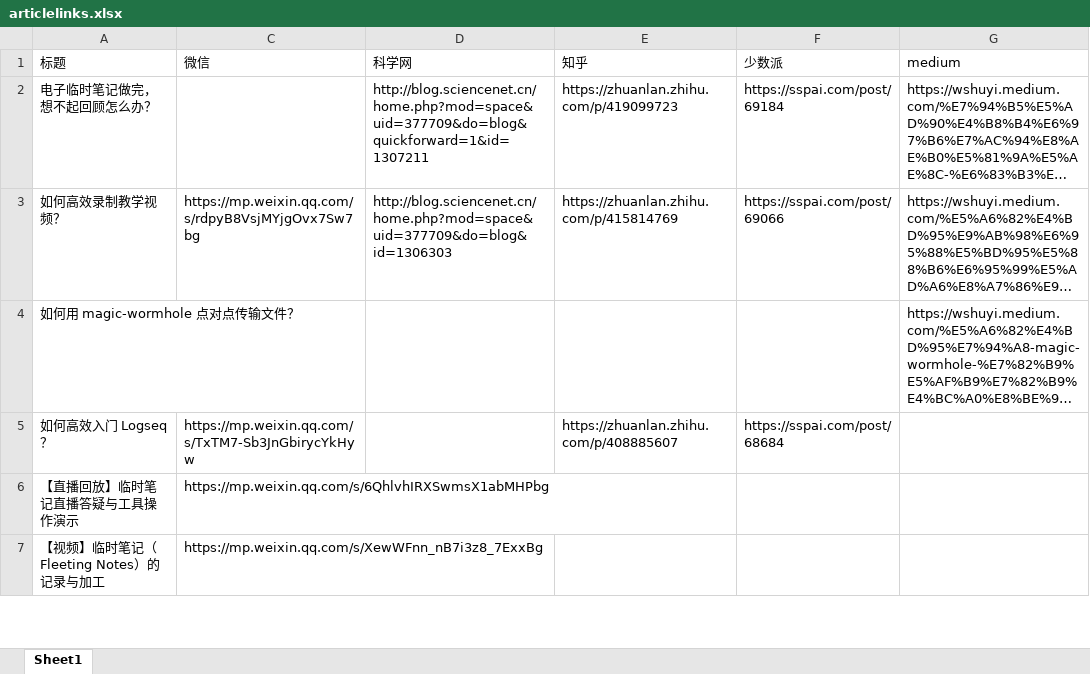
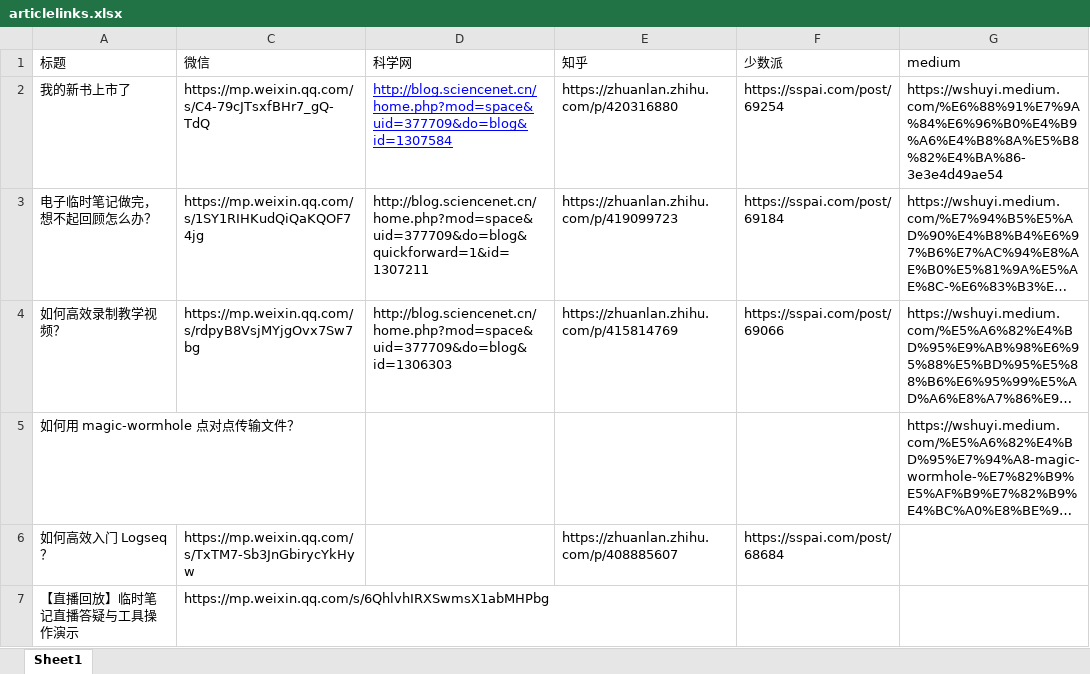
Before and after one commit to wshuyi/articlelinks-get-with-streamlit, an Excel workbook: articlelinks.xlsx, sheet Sheet1, drawn as a sheet; only a part is shown; the shorter side is filled out with more unchanged rows; long unchanged cells end in …; values as stored, in another font and other column widths than the file's, no borders; addresses are those after the commit; the diff names each change by its address in the sheet, - before the commit and + after, or states it on an @@ line.

Commit message:
article links updated

```diff
--- a/articlelinks.xlsx (sheet Sheet1)
+++ b/articlelinks.xlsx (sheet Sheet1)
+row 2: 我的新书上市了 | https://mp.weixin.qq.com/s/C4-79cJTsxfBHr7_gQ-TdQ | http://blog.sciencenet.cn/home.php?mod=space&uid=377709&do=blog&id=1307584 | https://zhuanlan.zhihu.com/p/420316880 | https://sspai.com/post/69254 | https://wshuyi.medium.com/%E6%88%91%E7%9A%84%E6%96%B0%E4%B9%A6%E4%B8%8A%E5%B8%82%E4%BA%86-3e3e4d49ae54
-C3 (微信): (empty)
+C3 (微信): https://mp.weixin.qq.com/s/1SY1RIHKudQiQaKQOF74jg
```
